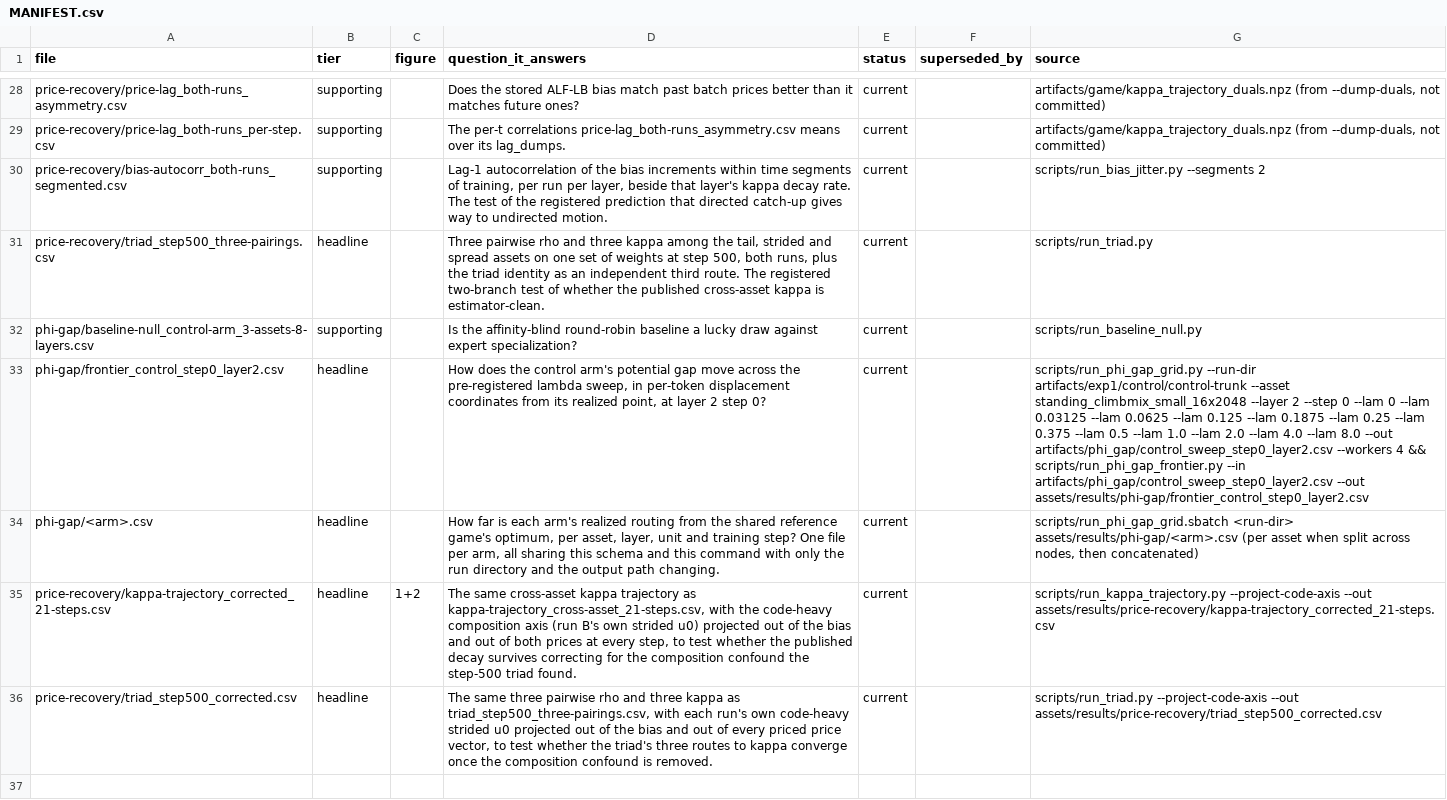
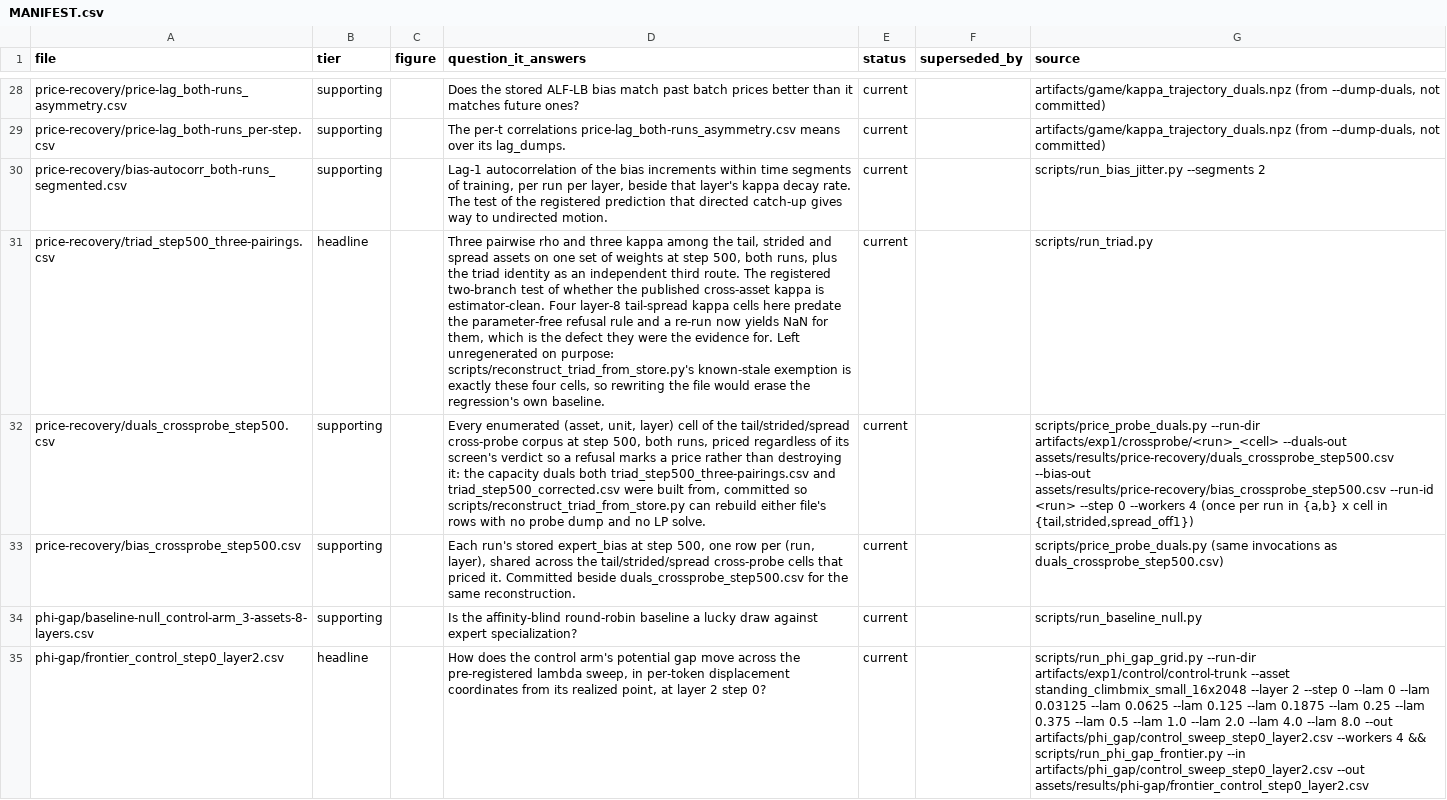
Before and after one commit to oberpierre/moe-congestion-routing, a CSV file: assets/results/MANIFEST.csv, drawn as a sheet; only a part is shown, gaps mark what is left out; the shorter side is filled out with more unchanged rows; the diff names each change by its address in the sheet, - before the commit and + after, or states it on an @@ line.

Commit message:
^ B Price a screen-refused unit rather than storing nan

```diff
--- a/assets/results/MANIFEST.csv
+++ b/assets/results/MANIFEST.csv
-D31 (question_it_answers): …is estimator-clean.
+D31 (question_it_answers): …is estimator-clean. Four layer-8 tail-spread kappa cells here predate the parameter-free refusal rule and a re-run now yields NaN for them, which is the defect they were the evidence for. Left unregenerated on purpose: scripts/reconstruct_triad_from_store.py's known-stale exemption is exactly these four cells, so rewriting the file would erase the regression's own baseline.
+row 32: price-recovery/duals_crossprobe_step500.csv | supporting |  | Every enumerated (asset, unit, layer) cell of the tail/strided/spread cross-probe corpus at step 500, both runs, priced regardless of its screen's verdict so a refusal marks a price rather than destroying it: the capacity duals both triad_step500_three-pairings.csv and triad_step500_corrected.csv were built from, committed so scripts/reconstruct_triad_from_store.py can rebuild either file's rows with no probe dump and no LP solve. | current |  | scripts/price_probe_duals.py --run-dir artifacts/exp1/crossprobe/<run>_<cell> --duals-out assets/results/price-recovery/duals_crossprobe_step500.csv --bias-out assets/results/price-recovery/bias_crossprobe_step500.csv --run-id <run> --step 0 --workers 4 (once per run in {a,b} x cell in {tail,strided,spread_off1})
+row 33: price-recovery/bias_crossprobe_step500.csv | supporting |  | Each run's stored expert_bias at step 500, one row per (run, layer), shared across the tail/strided/spread cross-probe cells that priced it. Committed beside duals_crossprobe_step500.csv for the same reconstruction. | current |  | scripts/price_probe_duals.py (same invocations as duals_crossprobe_step500.csv)
```
Also changed, not shown: 4 other files.
